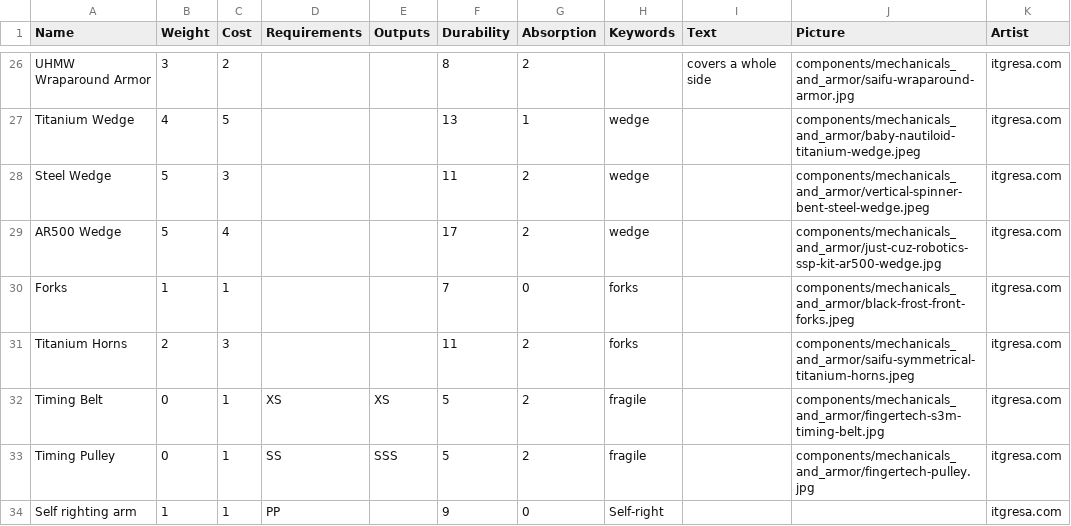
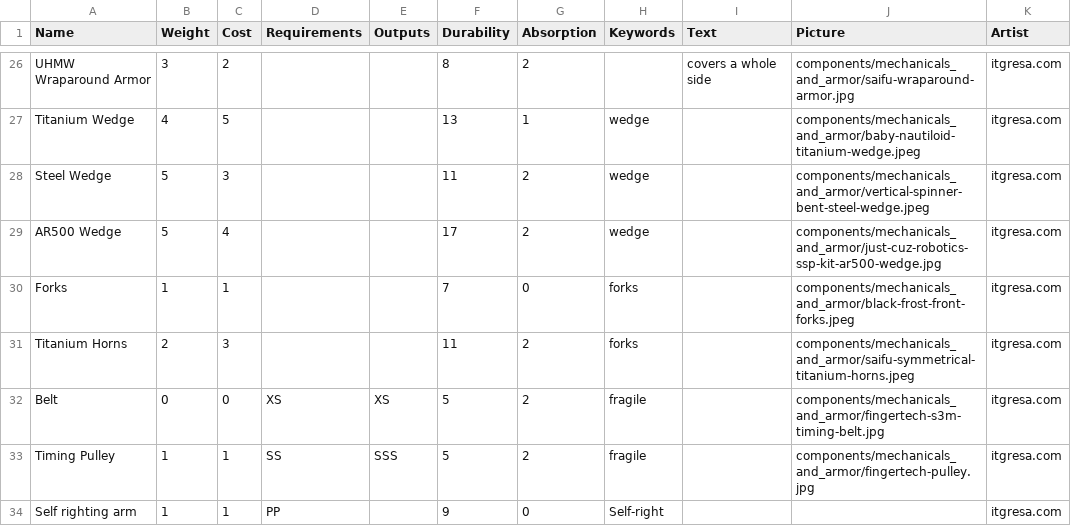
Before and after one commit to thesilencelies/RobotBattles, a CSV file: cardDefinitions/components.csv, drawn as a sheet; only a part is shown, gaps mark what is left out.

Commit message:
belt rebalancing

```diff
--- a/cardDefinitions/components.csv
+++ b/cardDefinitions/components.csv
@@ -31,4 +31,4 @@ Forks,1,1,,,7,0,forks,,components/mechanicals_and_armor/black-frost-front-forks.
 Titanium Horns,2,3,,,11,2,forks,,components/mechanicals_and_armor/saifu-symmetrical-titanium-horns.jpeg,itgresa.com
-Timing Belt,0,1,XS,XS,5,2,fragile,,components/mechanicals_and_armor/fingertech-s3m-timing-belt.jpg,itgresa.com
-Timing Pulley,0,1,SS,SSS,5,2,fragile,,components/mechanicals_and_armor/fingertech-pulley.jpg,itgresa.com
+Belt,0,0,XS,XS,5,2,fragile,,components/mechanicals_and_armor/fingertech-s3m-timing-belt.jpg,itgresa.com
+Timing Pulley,1,1,SS,SSS,5,2,fragile,,components/mechanicals_and_armor/fingertech-pulley.jpg,itgresa.com
 Self righting arm,1,1,PP,,9,0,Self-right,,,itgresa.com
```
